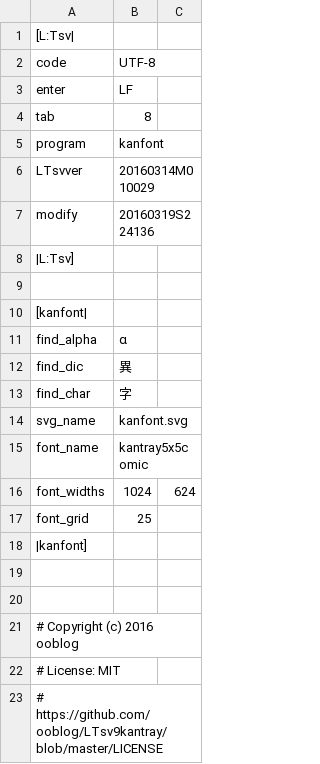
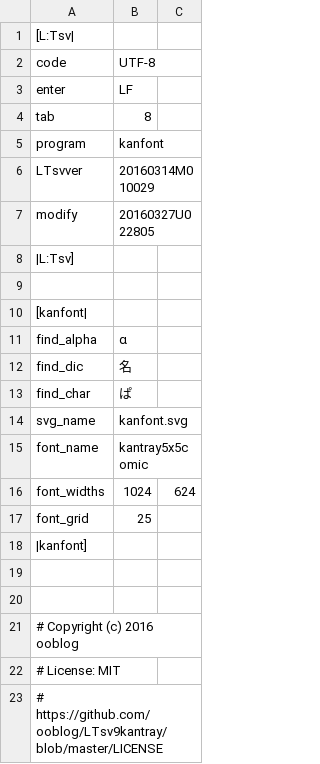
Before and after one commit to ooblog/LTsv9kantray, a TSV file: kanfont.tsv, drawn as a sheet.

```diff
--- a/kanfont.tsv
+++ b/kanfont.tsv
@@ -6,3 +6,3 @@ program	kanfont
 LTsvver	20160314M010029
-modify	20160319S224136
+modify	20160327U022805
 |L:Tsv]
@@ -11,4 +11,4 @@ modify	20160319S224136
 find_alpha	α
-find_dic	異
-find_char	字
+find_dic	名
+find_char	ぱ
 svg_name	kanfont.svg
```
Also changed, not shown: kantray.tsv, 3 other files.
